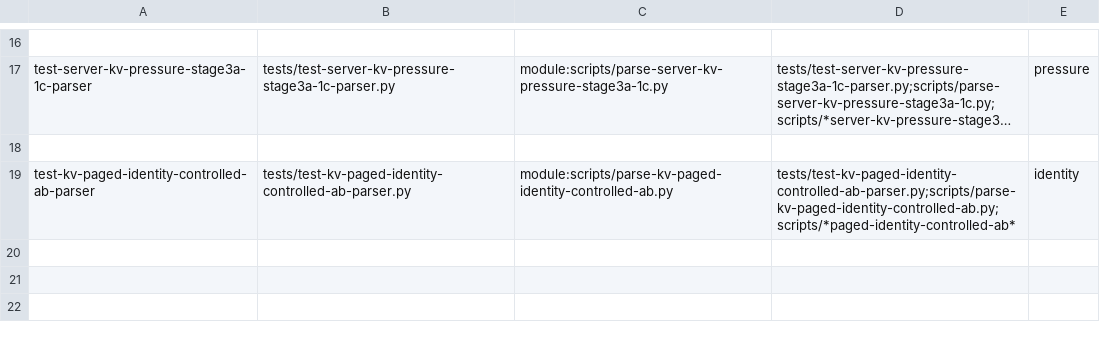
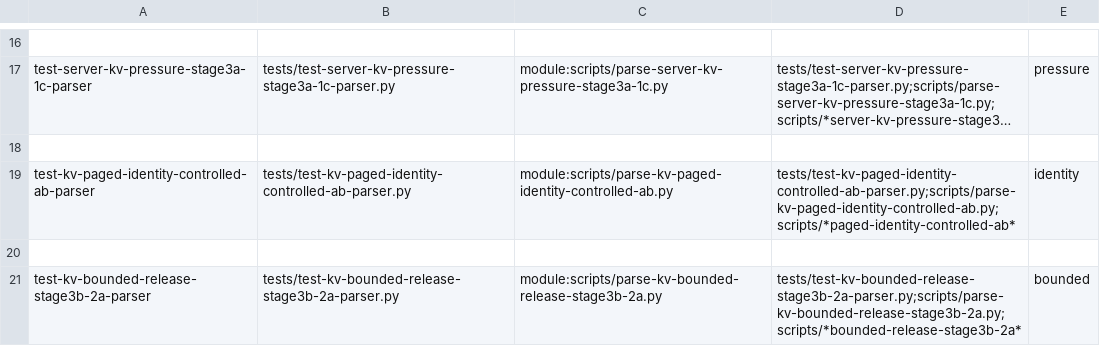
Before and after one commit to Leslie-1341/llama.cpp, a TSV file: scripts/os-agent/config/parser-tests.tsv, drawn as a sheet; only a part is shown, gaps mark what is left out; long unchanged cells end in …; the diff names each change by its address in the sheet, - before the commit and + after, or states it on an @@ line.

Commit message:
test: add Stage 3B-2A long-context release validation

```diff
--- a/scripts/os-agent/config/parser-tests.tsv
+++ b/scripts/os-agent/config/parser-tests.tsv
+row 20: (empty)
+row 21: test-kv-bounded-release-stage3b-2a-parser | tests/test-kv-bounded-release-stage3b-2a-parser.py | module:scripts/parse-kv-bounded-release-stage3b-2a.py | tests/test-kv-bounded-release-stage3b-2a-parser.py;scripts/parse-kv-bounded-release-stage3b-2a.py;scripts/*bounded-release-stage3b-2a* | bounded
```
Also changed, not shown: 4 other files.
